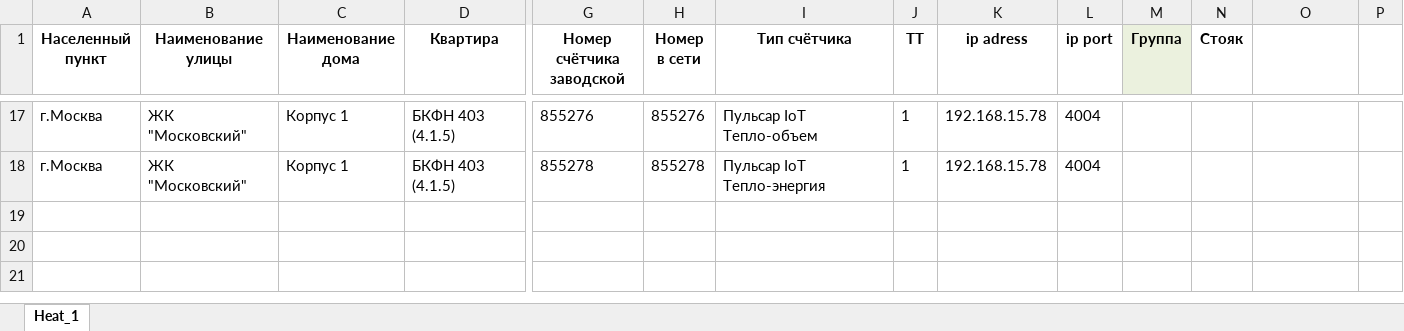
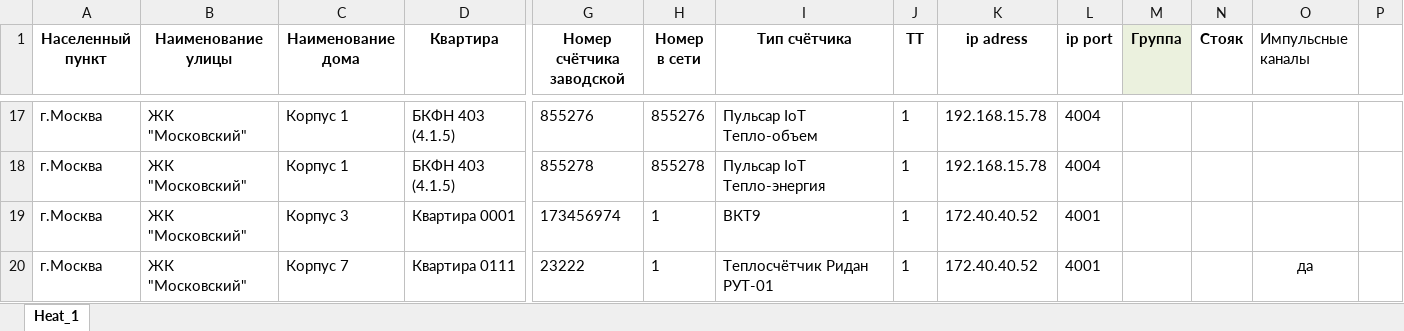
Before and after one commit to Prizmer/wui3, an Excel workbook: prizmer/static/excel/heat_template_for_load.xlsx, sheet Heat_1, drawn as a sheet; only a part is shown, gaps mark what is left out; values as stored, in another font and other column widths than the file's, no borders; conditional formats not drawn; rows hold the shown columns only; the diff names each change by its address in the sheet, - before the commit and + after, or states it on an @@ line.

```diff
--- a/prizmer/static/excel/heat_template_for_load.xlsx (sheet Heat_1)
+++ b/prizmer/static/excel/heat_template_for_load.xlsx (sheet Heat_1)
-O1: (empty)
+O1: Импульсные каналы
+row 19: г.Москва | ЖК "Московский" | Корпус 3 | Квартира 0001 | 173456974 | 1 | ВКТ9 | 1 | 172.40.40.52 | 4001
+row 20: г.Москва | ЖК "Московский" | Корпус 7 | Квартира 0111 | 23222 | 1 | Теплосчётчик Ридан РУТ-01 | 1 | 172.40.40.52 | 4001 |  |  | да
```
Also changed, not shown: prizmer/static/excel/water_digital_template_for_load.xlsx, 5 other files.
